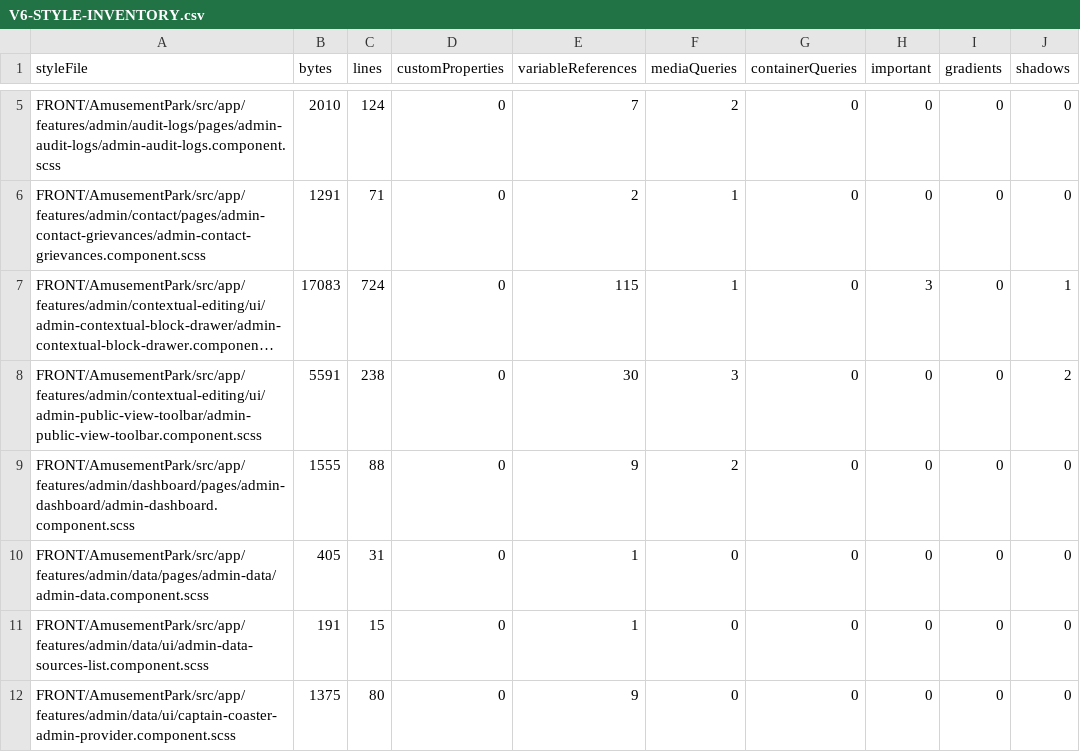
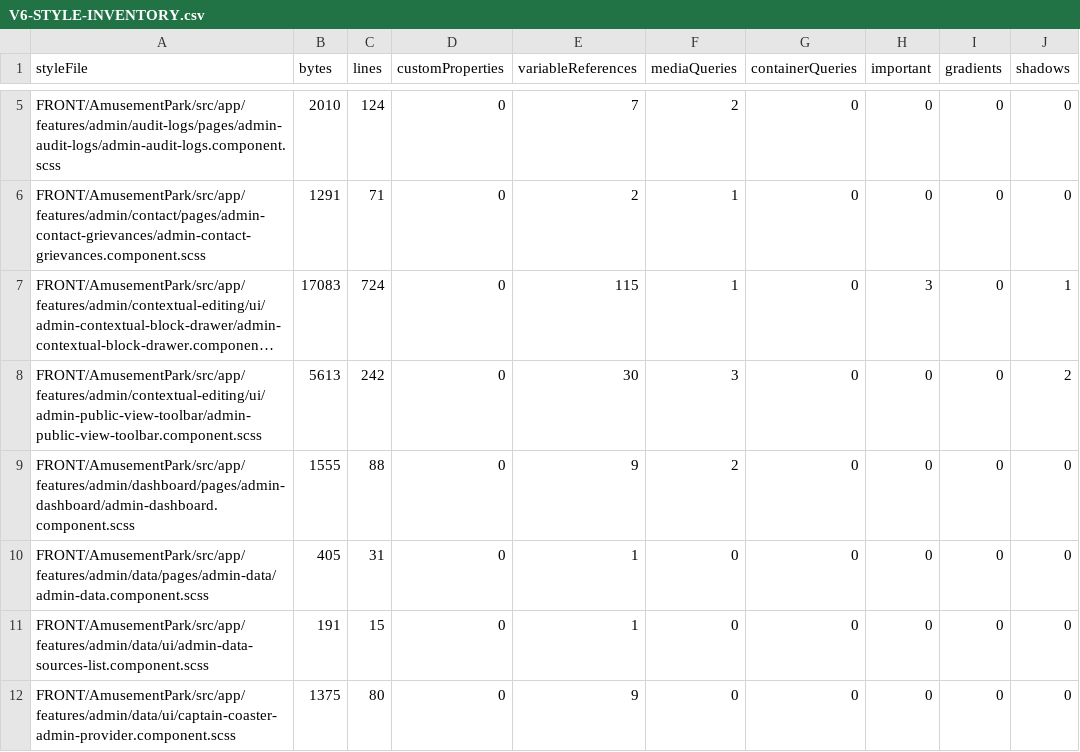
Before and after one commit to Ced59/AmusementParkProject, a CSV file: docs/design-v6/generated/V6-STYLE-INVENTORY.csv, drawn as a sheet; only a part is shown, gaps mark what is left out; long unchanged cells end in …; the diff names each change by its address in the sheet, - before the commit and + after, or states it on an @@ line.

```diff
--- a/docs/design-v6/generated/V6-STYLE-INVENTORY.csv
+++ b/docs/design-v6/generated/V6-STYLE-INVENTORY.csv
-B8 (bytes): 5591
+B8 (bytes): 5613
-C8 (lines): 238
+C8 (lines): 242
```
Also changed, not shown: 8 other files.
